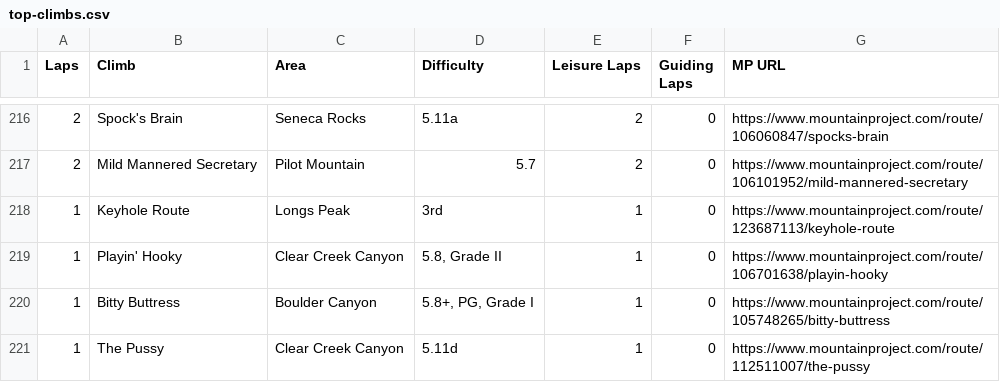
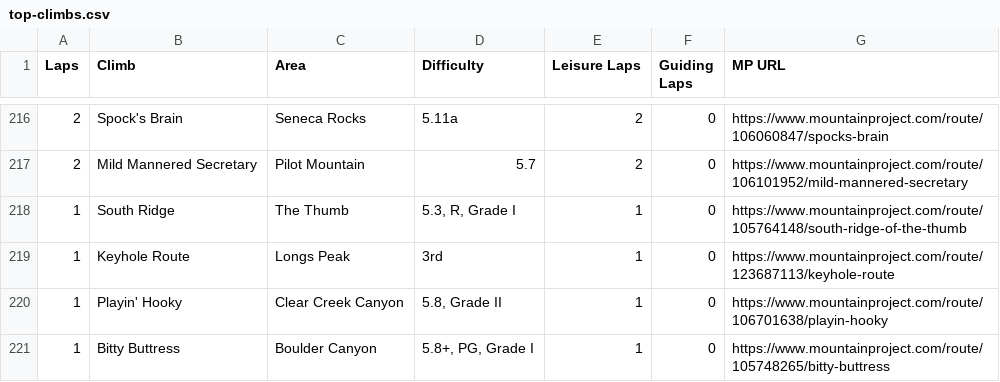
Before and after one commit to achiquit/achiquit.github.io, a CSV file: climbing/data/top-climbs.csv, drawn as a sheet; only a part is shown, gaps mark what is left out; the shorter side is filled out with more unchanged rows; the diff names each change by its address in the sheet, - before the commit and + after, or states it on an @@ line.

```diff
--- a/climbing/data/top-climbs.csv
+++ b/climbing/data/top-climbs.csv
+row 218: 1 | South Ridge | The Thumb | 5.3, R, Grade I | 1 | 0 | https://www.mountainproject.com/route/105764148/south-ridge-of-the-thumb
```
Also changed, not shown: climbing/data/all-ticks.csv, climbing/data/all-time-stats.csv, 26 other files.
